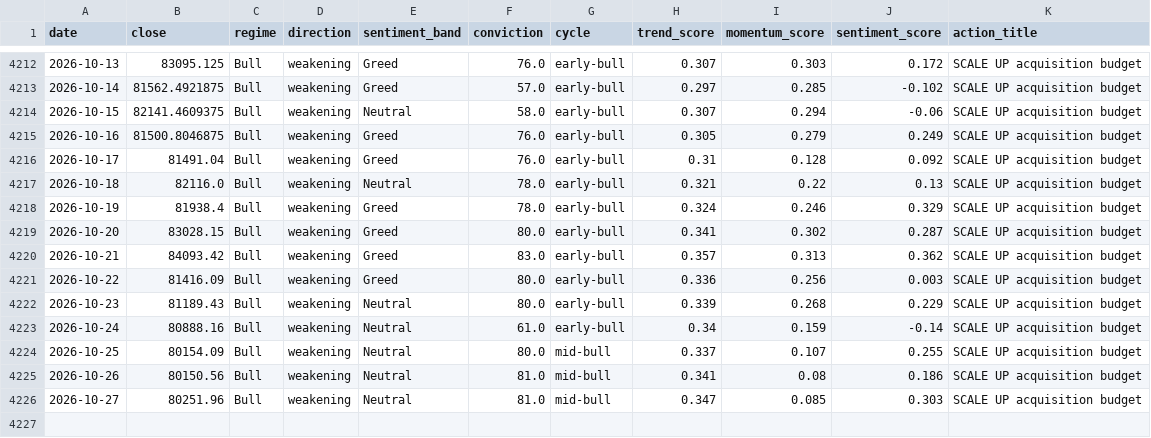
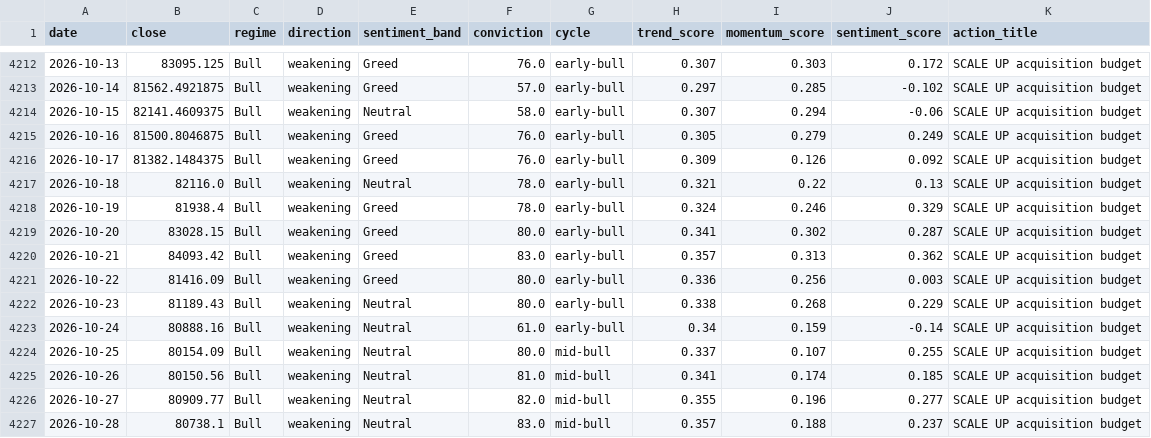
Before and after one commit to andrifa/crypto-market-state-dashboard, a CSV file: data/history.csv, drawn as a sheet; only a part is shown, gaps mark what is left out.

```diff
--- a/data/history.csv
+++ b/data/history.csv
@@ -4215,3 +4215,3 @@ date,close,regime,direction,sentiment_band,conviction,cycle,trend_score,momentum
 2026-10-16,81500.8046875,Bull,weakening,Greed,76.0,early-bull,0.305,0.279,0.249,SCALE UP acquisition budget
-2026-10-17,81491.04,Bull,weakening,Greed,76.0,early-bull,0.31,0.128,0.092,SCALE UP acquisition budget
+2026-10-17,81382.1484375,Bull,weakening,Greed,76.0,early-bull,0.309,0.126,0.092,SCALE UP acquisition budget
 2026-10-18,82116.0,Bull,weakening,Neutral,78.0,early-bull,0.321,0.22,0.13,SCALE UP acquisition budget
@@ -4221,6 +4221,7 @@ date,close,regime,direction,sentiment_band,conviction,cycle,trend_score,momentum
 2026-10-22,81416.09,Bull,weakening,Greed,80.0,early-bull,0.336,0.256,0.003,SCALE UP acquisition budget
-2026-10-23,81189.43,Bull,weakening,Neutral,80.0,early-bull,0.339,0.268,0.229,SCALE UP acquisition budget
+2026-10-23,81189.43,Bull,weakening,Neutral,80.0,early-bull,0.338,0.268,0.229,SCALE UP acquisition budget
 2026-10-24,80888.16,Bull,weakening,Neutral,61.0,early-bull,0.34,0.159,-0.14,SCALE UP acquisition budget
 2026-10-25,80154.09,Bull,weakening,Neutral,80.0,mid-bull,0.337,0.107,0.255,SCALE UP acquisition budget
-2026-10-26,80150.56,Bull,weakening,Neutral,81.0,mid-bull,0.341,0.08,0.186,SCALE UP acquisition budget
-2026-10-27,80251.96,Bull,weakening,Neutral,81.0,mid-bull,0.347,0.085,0.303,SCALE UP acquisition budget
+2026-10-26,80150.56,Bull,weakening,Neutral,81.0,mid-bull,0.341,0.174,0.185,SCALE UP acquisition budget
+2026-10-27,80909.77,Bull,weakening,Neutral,82.0,mid-bull,0.355,0.196,0.277,SCALE UP acquisition budget
+2026-10-28,80738.1,Bull,weakening,Neutral,83.0,mid-bull,0.357,0.188,0.237,SCALE UP acquisition budget
```
Also changed, not shown: 5 other files.
